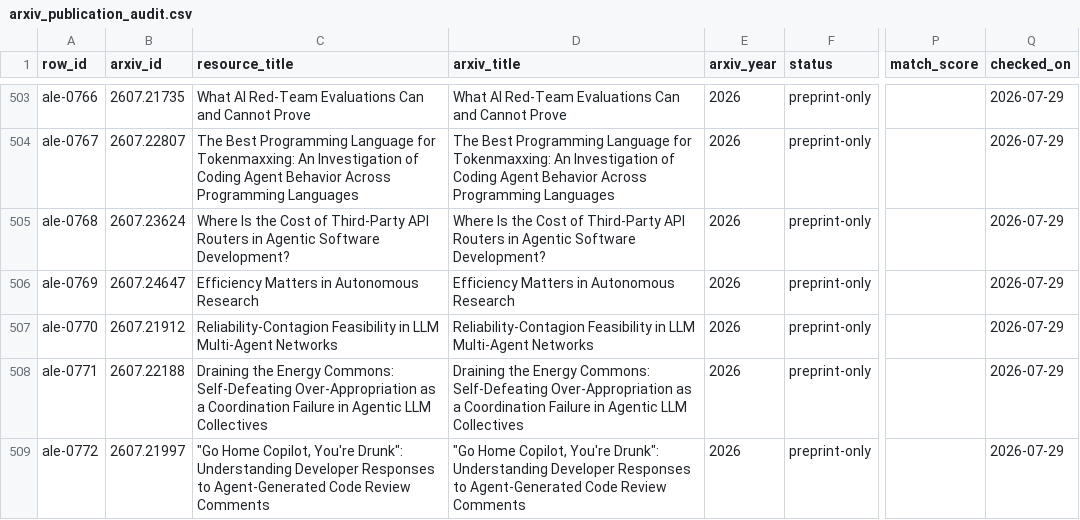
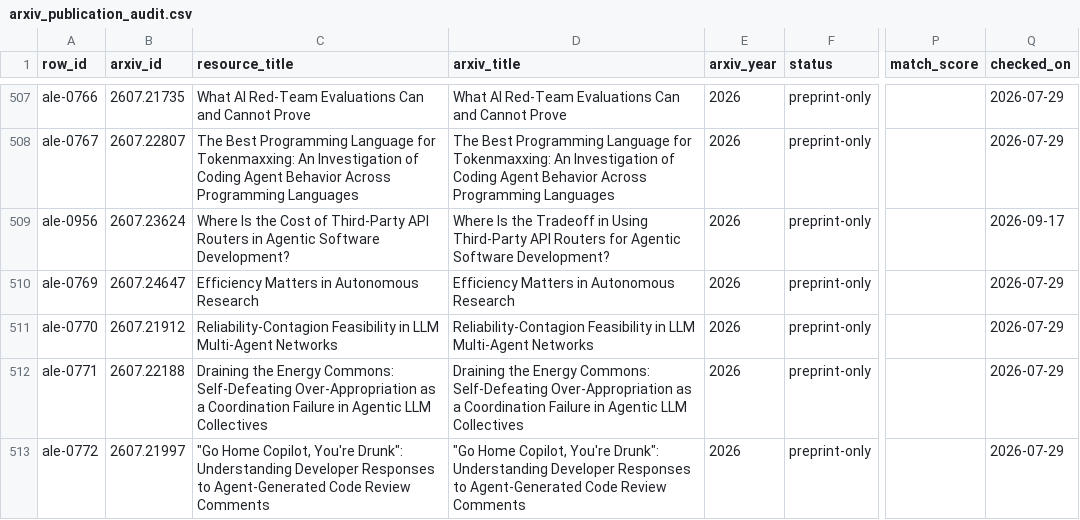
Before and after one commit to ChaoYue0307/awesome-loop-engineering, a CSV file: data/arxiv_publication_audit.csv, drawn as a sheet; only a part is shown, gaps mark what is left out; addresses are those after the commit; the diff covers the shown part only; the diff names each change by its address in the sheet, - before the commit and + after, or states it on an @@ line.

```diff
--- a/data/arxiv_publication_audit.csv
+++ b/data/arxiv_publication_audit.csv
-A509 (row_id): ale-0768
+A509 (row_id): ale-0956
-D509 (arxiv_title): …Is the Cost of Third-Party API Routers in Agentic Software…
+D509 (arxiv_title): …Is the Tradeoff in Using Third-Party API Routers for Agentic Software…
-Q509 (checked_on): 2026-07-29
+Q509 (checked_on): 2026-09-17
```
Also changed, not shown: 5 added rows elsewhere in this file, 26 other files.
